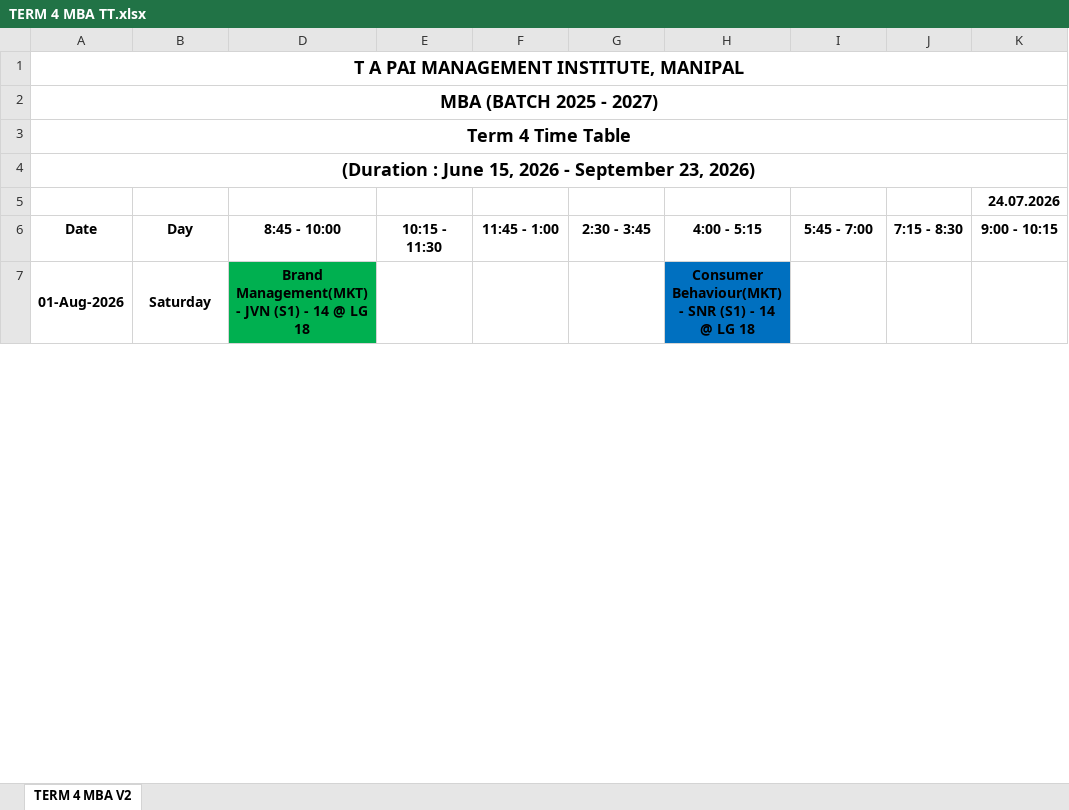
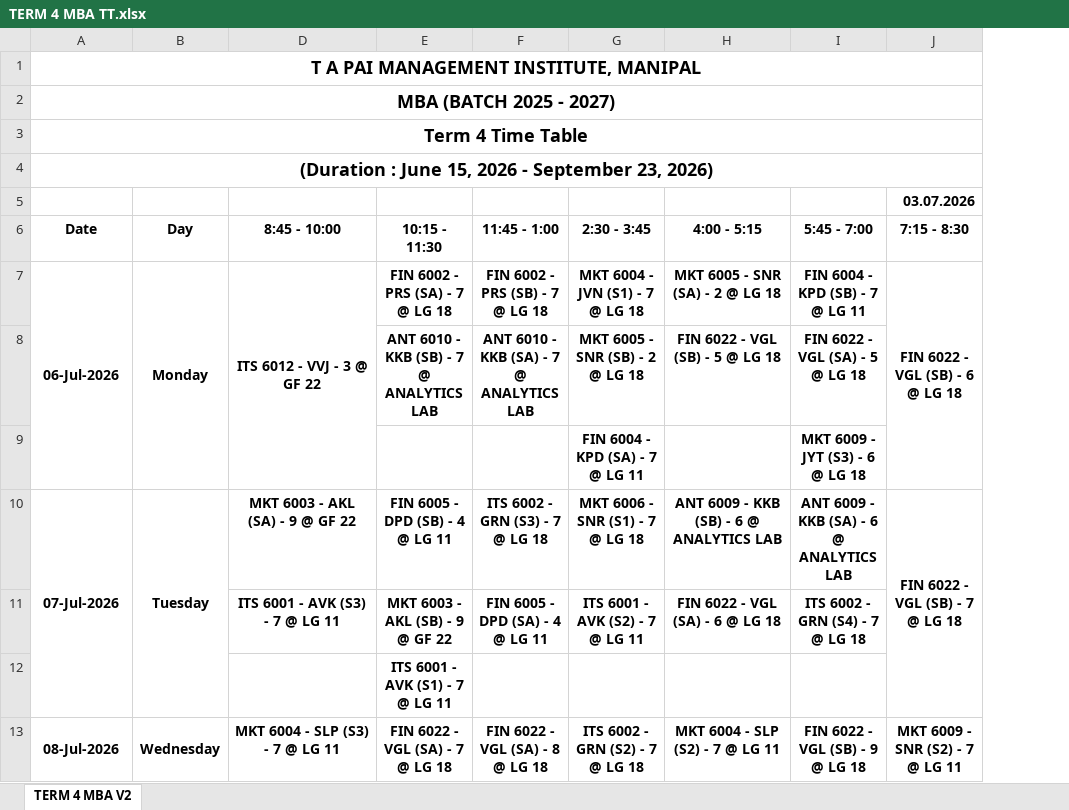
Before and after one commit to Rus0804/tthelp, an Excel workbook: TERM 4 MBA TT.xlsx, sheet TERM 4 MBA V2, drawn as a sheet; only a part is shown; values as stored, in another font and other column widths than the file's, no borders; removed rows and columns are numbered as before the commit, all else as after; the diff covers the shown part only; the diff names each change by its address in the sheet, - before the commit and + after, or states it on an @@ line.

Commit message:
Revert "next tt"
This reverts commit 3ccf817dbb58fc3b81db4da7805274a44a2a12c1.

```diff
--- a/TERM 4 MBA TT.xlsx (sheet TERM 4 MBA V2)
+++ b/TERM 4 MBA TT.xlsx (sheet TERM 4 MBA V2)
-column J (7:15 - 8:30), empty
-J5 (7:15 - 8:30): 24.07.2026
+J5 (7:15 - 8:30): 03.07.2026
-J6: 9:00 - 10:15
+J6: 7:15 - 8:30
-row 7: 01-Aug-2026 | Saturday | Brand Management(MKT) - JVN (S1) - 14 @ LG 18 |  |  |  | Consumer Behaviour(MKT) - SNR (S1) - 14 @ LG 18
+row 7: 06-Jul-2026 | Monday | ITS 6012 - VVJ - 3 @ GF 22 | FIN 6002 - PRS (SA) - 7 @ LG 18 | FIN 6002 - PRS (SB) - 7 @ LG 18 | MKT 6004 - JVN (S1) - 7 @ LG 18 | MKT 6005 - SNR (SA) - 2 @ LG 18 | FIN 6004 - KPD (SB) - 7 @ LG 11 | FIN 6022 - VGL (SB) - 6 @ LG 18
+row 8:  |  |  | ANT 6010 - KKB (SB) - 7 @ ANALYTICS LAB | ANT 6010 - KKB (SA) - 7 @ ANALYTICS LAB | MKT 6005 - SNR (SB) - 2 @ LG 18 | FIN 6022 - VGL (SB) - 5 @ LG 18 | FIN 6022 - VGL (SA) - 5 @ LG 18
+row 9:  |  |  |  |  | FIN 6004 - KPD (SA) - 7 @ LG 11 |  | MKT 6009 - JYT (S3) - 6 @ LG 18
+row 10: 07-Jul-2026 | Tuesday | MKT 6003 - AKL (SA) - 9 @ GF 22 | FIN 6005 - DPD (SB) - 4 @ LG 11 | ITS 6002 - GRN (S3) - 7 @ LG 18 | MKT 6006 - SNR (S1) - 7 @ LG 18 | ANT 6009 - KKB (SB) - 6 @ ANALYTICS LAB | ANT 6009 - KKB (SA) - 6 @ ANALYTICS LAB | FIN 6022 - VGL (SB) - 7 @ LG 18
+row 11:  |  | ITS 6001 - AVK (S3) - 7 @ LG 11 | MKT 6003 - AKL (SB) - 9 @ GF 22 | FIN 6005 - DPD (SA) - 4 @ LG 11 | ITS 6001 - AVK (S2) - 7 @ LG 11 | FIN 6022 - VGL (SA) - 6 @ LG 18 | ITS 6002 - GRN (S4) - 7 @ LG 18
+row 12:  |  |  | ITS 6001 - AVK (S1) - 7 @ LG 11
+row 13: 08-Jul-2026 | Wednesday | MKT 6004 - SLP (S3) - 7 @ LG 11 | FIN 6022 - VGL (SA) - 7 @ LG 18 | FIN 6022 - VGL (SA) - 8 @ LG 18 | ITS 6002 - GRN (S2) - 7 @ LG 18 | MKT 6004 - SLP (S2) - 7 @ LG 11 | FIN 6022 - VGL (SB) - 9 @ LG 18 | MKT 6009 - SNR (S2) - 7 @ LG 11
```
Also changed, not shown: 34 added rows, 42 removed rows, 122 edited cells, cell formats and merged cells elsewhere in this sheet, hidden cells.
